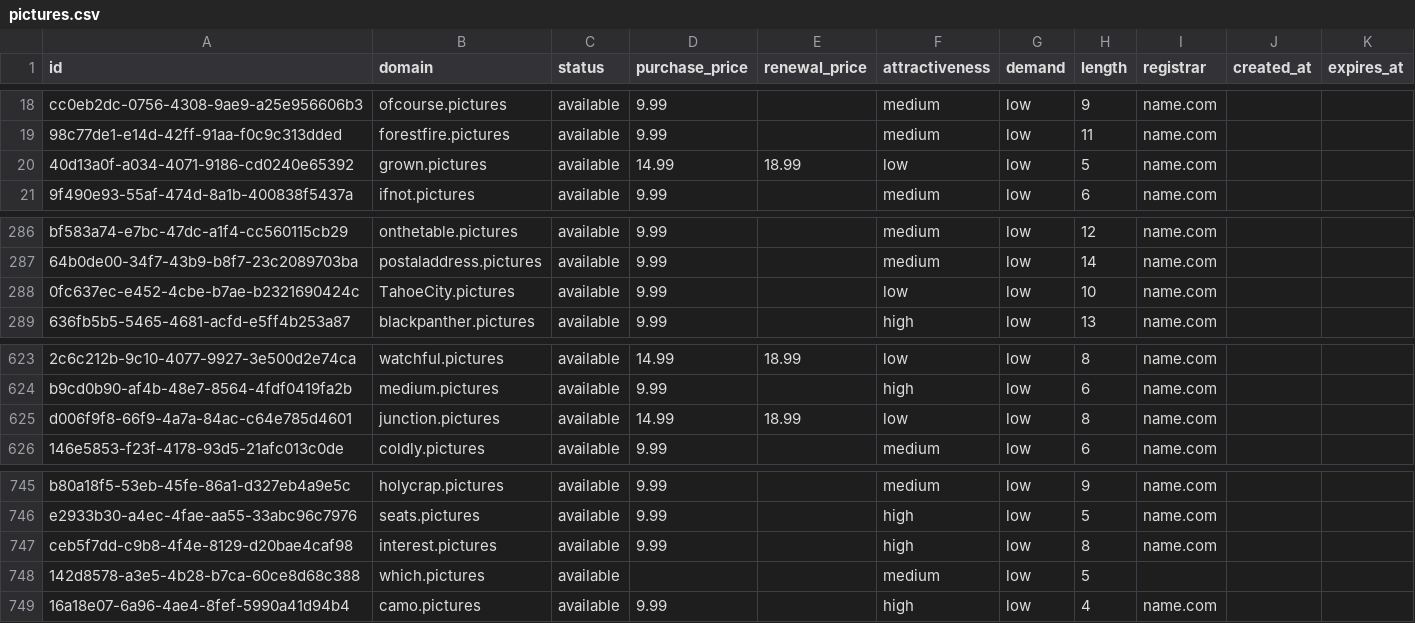
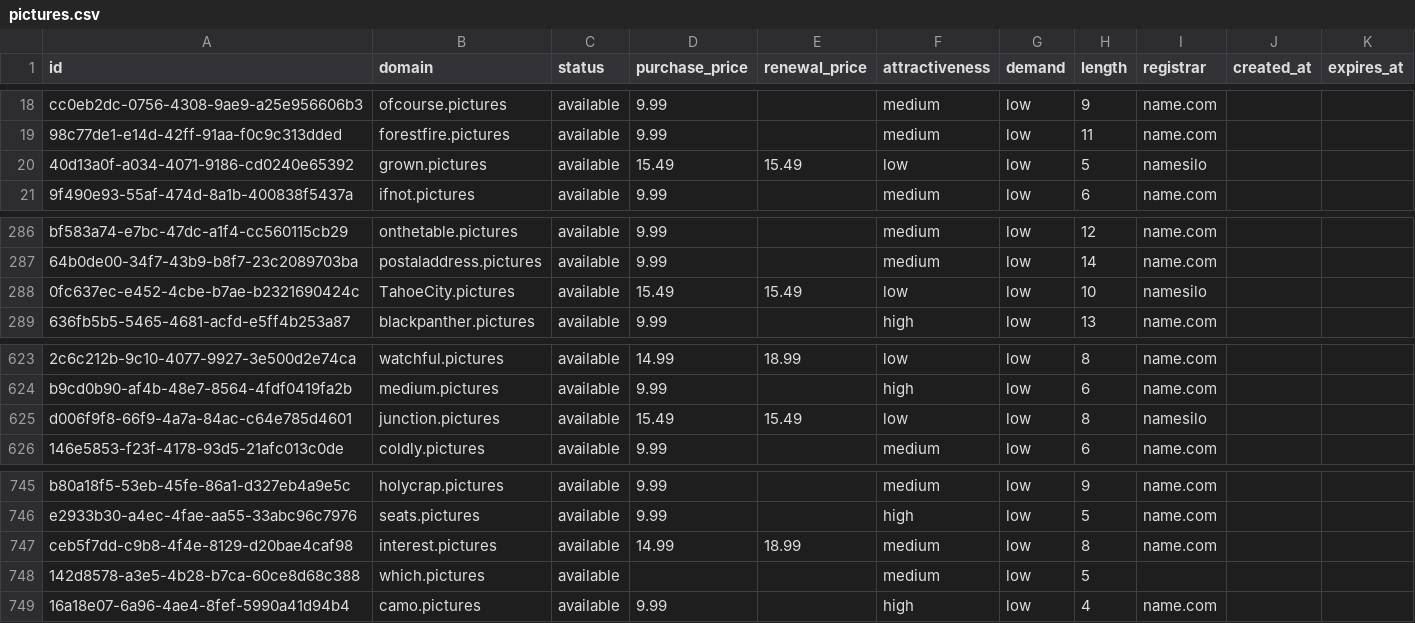
Before and after one commit to UniqueDomains/pictures-oneword-domains, a CSV file: pictures.csv, drawn as a sheet; only a part is shown, gaps mark what is left out; the diff covers the shown part only; the diff names each change by its address in the sheet, - before the commit and + after, or states it on an @@ line.

```diff
--- a/pictures.csv
+++ b/pictures.csv
-D20 (purchase_price): 14.99
+D20 (purchase_price): 15.49
-E20 (renewal_price): 18.99
+E20 (renewal_price): 15.49
-I20 (registrar): name.com
+I20 (registrar): namesilo
-D288 (purchase_price): 9.99
+D288 (purchase_price): 15.49
-E288 (renewal_price): (empty)
+E288 (renewal_price): 15.49
-I288 (registrar): name.com
+I288 (registrar): namesilo
-D625 (purchase_price): 14.99
+D625 (purchase_price): 15.49
-E625 (renewal_price): 18.99
+E625 (renewal_price): 15.49
-I625 (registrar): name.com
+I625 (registrar): namesilo
-D747 (purchase_price): 9.99
+D747 (purchase_price): 14.99
-E747 (renewal_price): (empty)
+E747 (renewal_price): 18.99
-F747 (attractiveness): high
+F747 (attractiveness): medium
```
Also changed, not shown: 20 edited cells elsewhere in this file, 4 other files.
